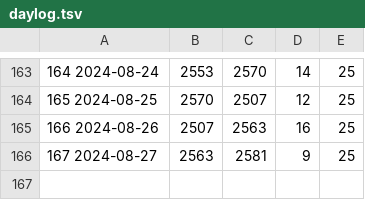
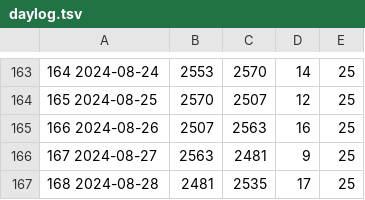
Before and after one commit to jwherring/ShellScripts, a TSV file: fifteendays/daylog.tsv, drawn as a sheet; only a part is shown, gaps mark what is left out.

Commit message:
2024-08-28

```diff
--- a/fifteendays/daylog.tsv
+++ b/fifteendays/daylog.tsv
@@ -165,2 +165,3 @@
 166  2024-08-26	2507	2563	16	25	
-167  2024-08-27	2563	2581	9	25	
+167  2024-08-27	2563	2481	9	25	
+168  2024-08-28	2481	2535	17	25	
```
